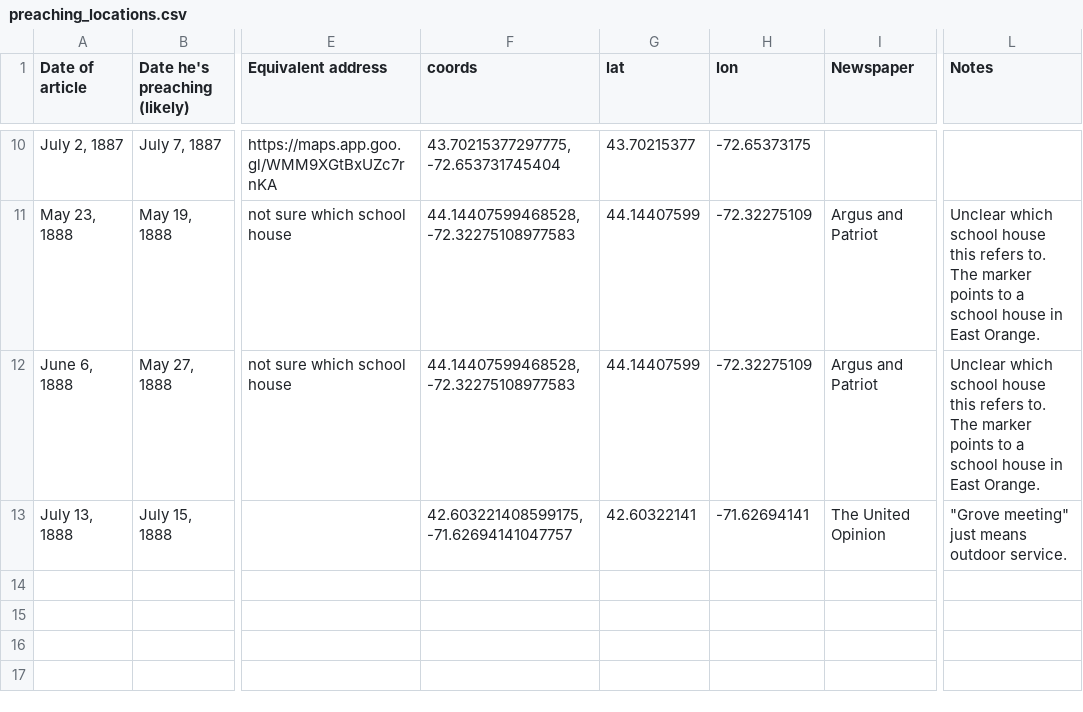
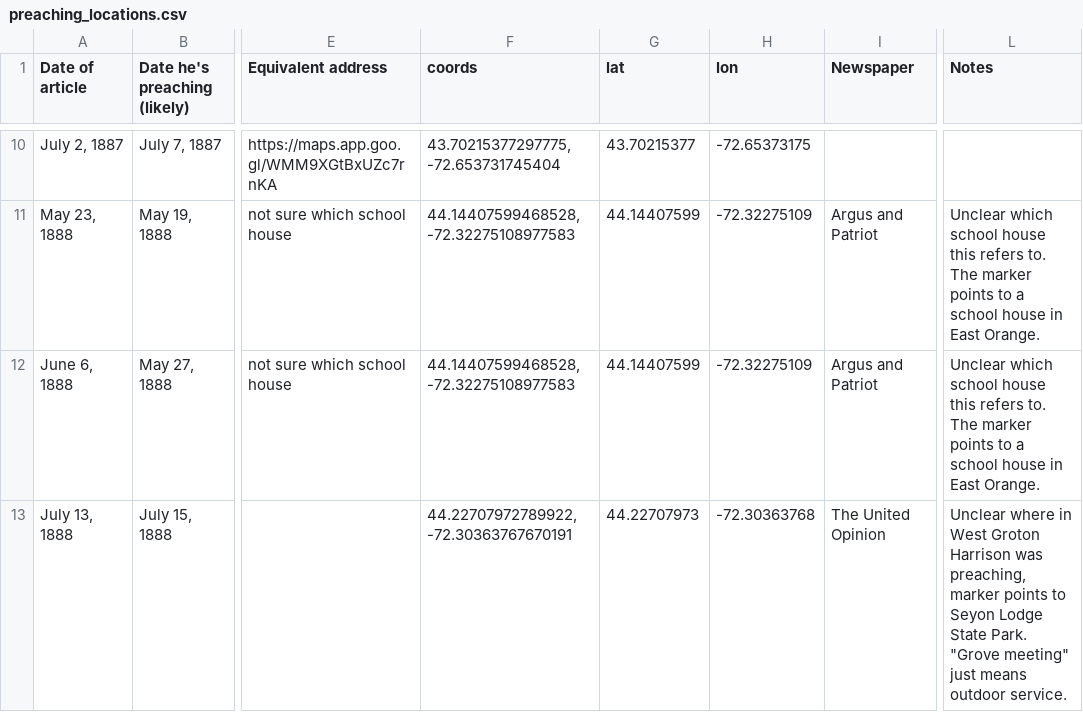
Before and after one commit to coreydockser/John-Harrison-Vermont, a CSV file: preaching_locations.csv, drawn as a sheet; only a part is shown, gaps mark what is left out; the diff names each change by its address in the sheet, - before the commit and + after, or states it on an @@ line.

Commit message:
Fixed location of outdoor preaching

```diff
--- a/preaching_locations.csv
+++ b/preaching_locations.csv
-F13 (coords): 42.603221408599175, -71.62694141047757
+F13 (coords): 44.22707972789922, -72.30363767670191
-G13 (lat): 42.60322141
+G13 (lat): 44.22707973
-H13 (lon): -71.62694141
+H13 (lon): -72.30363768
-L13 (Notes): "Grove meeting"…
+L13 (Notes): Unclear where in West Groton Harrison was preaching, marker points to Seyon Lodge State Park. "Grove meeting"…
```
